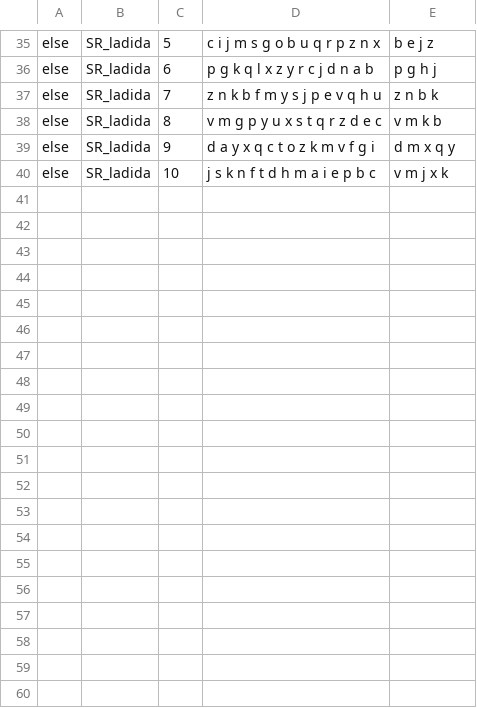
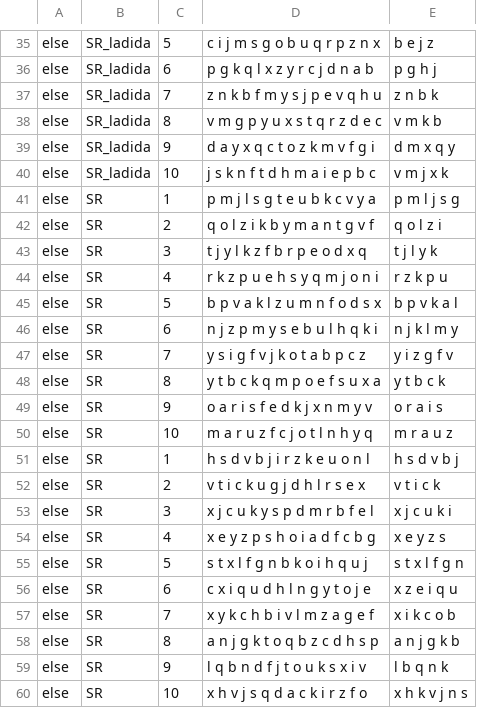
Before and after one commit to liv-bresnov/02464_miniproject1, a CSV file: csv_files/else.csv, drawn as a sheet; only a part is shown, gaps mark what is left out; the diff covers the shown part only; the diff names each change by its address in the sheet, - before the commit and + after, or states it on an @@ line.

Commit message:
else chunking

```diff
--- a/csv_files/else.csv
+++ b/csv_files/else.csv
+row 41: else | SR | 1 | p m j l s g t e u b k c v y a | p m l j s g
+row 42: else | SR | 2 | q o l z i k b y m a n t g v f | q o l z i
+row 43: else | SR | 3 | t j y l k z f b r p e o d x q | t j l y k
+row 44: else | SR | 4 | r k z p u e h s y q m j o n i | r z k p u
+row 45: else | SR | 5 | b p v a k l z u m n f o d s x | b p v k a l
+row 46: else | SR | 6 | n j z p m y s e b u l h q k i | n j k l m y
+row 47: else | SR | 7 | y s i g f v j k o t a b p c z | y i z g f v
+row 48: else | SR | 8 | y t b c k q m p o e f s u x a | y t b c k
+row 49: else | SR | 9 | o a r i s f e d k j x n m y v | o r a i s
+row 50: else | SR | 10 | m a r u z f c j o t l n h y q | m r a u z
+row 51: else | SR | 1 | h s d v b j i r z k e u o n l | h s d v b j
+row 52: else | SR | 2 | v t i c k u g j d h l r s e x | v t i c k
+row 53: else | SR | 3 | x j c u k y s p d m r b f e l | x j c u k i
+row 54: else | SR | 4 | x e y z p s h o i a d f c b g | x e y z s
+row 55: else | SR | 5 | s t x l f g n b k o i h q u j | s t x l f g n
+row 56: else | SR | 6 | c x i q u d h l n g y t o j e | x z e i q u
+row 57: else | SR | 7 | x y k c h b i v l m z a g e f | x i k c o b
+row 58: else | SR | 8 | a n j g k t o q b z c d h s p | a n j g k b
+row 59: else | SR | 9 | l q b n d f j t o u k s x i v | l b q n k
+row 60: else | SR | 10 | x h v j s q d a c k i r z f o | x h k v j n s
```
Also changed, not shown: 20 added rows elsewhere in this file.
